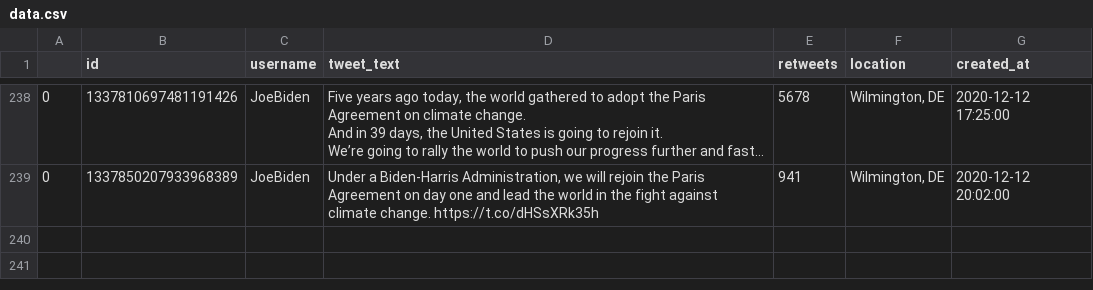
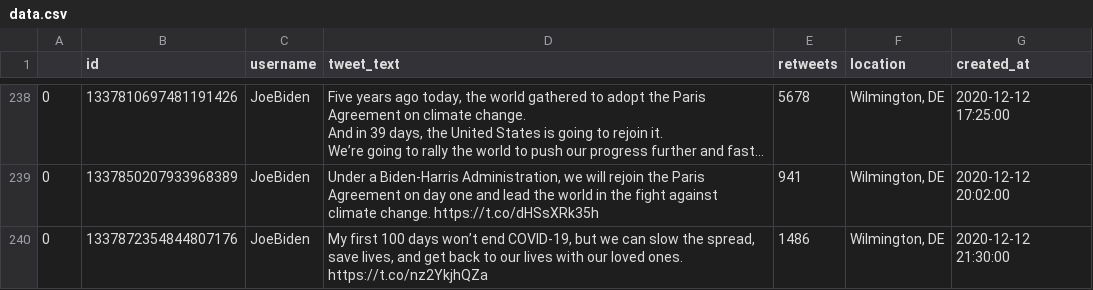
Before and after one commit to joshkraft/daily-candidate-tweets, a CSV file: data/JoeBiden/data.csv, drawn as a sheet; only a part is shown, gaps mark what is left out; long unchanged cells end in …; the diff names each change by its address in the sheet, - before the commit and + after, or states it on an @@ line.

Commit message:
Latest data: Sat Dec 12 22:17:35 UTC 2020

```diff
--- a/data/JoeBiden/data.csv
+++ b/data/JoeBiden/data.csv
+row 240: 0 | 1337872354844807176 | JoeBiden | My first 100 days won’t end COVID-19, but we can slow the spread, save lives, and get back to our lives with our loved ones. https://t.co/nz2YkjhQZa | 1486 | Wilmington, DE | 2020-12-12 21:30:00
```
Also changed, not shown: 1 other file.
